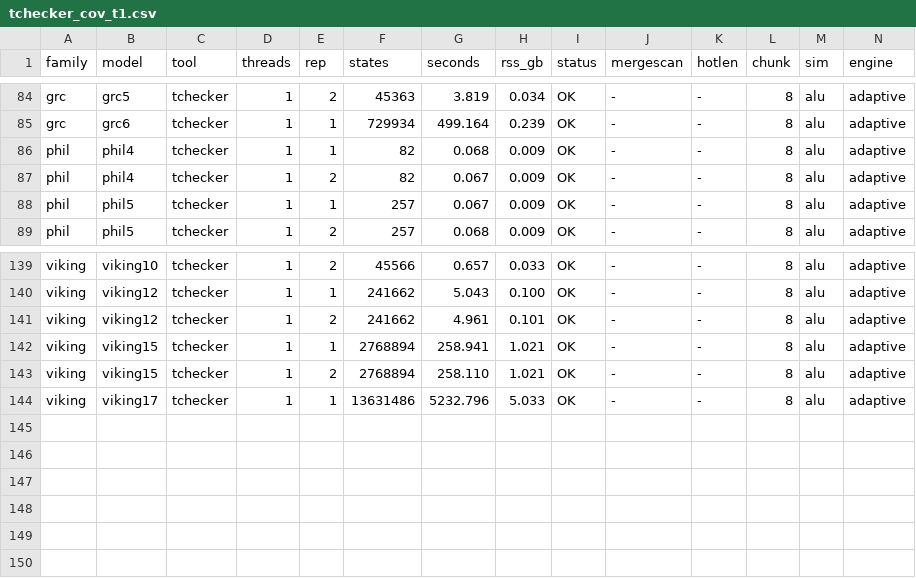
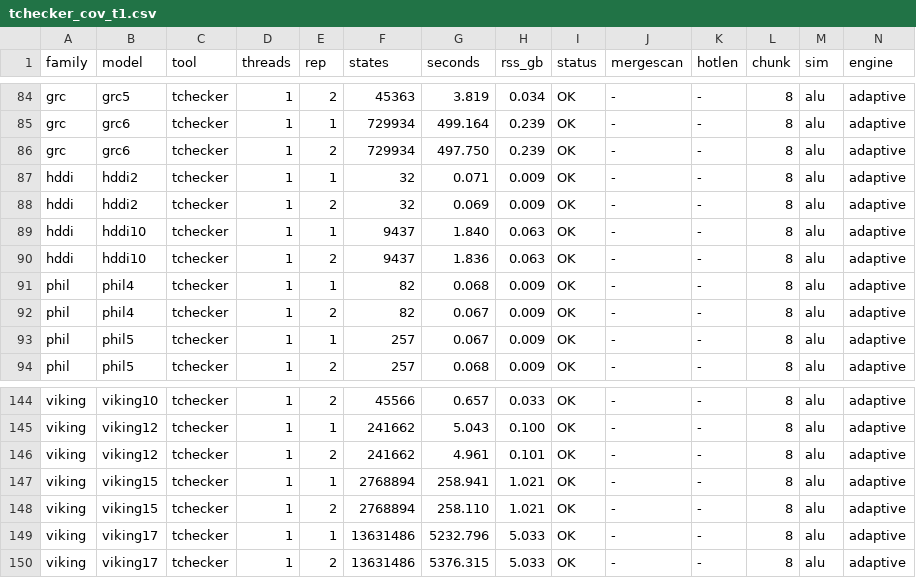
Before and after one commit to horaverify/PTCTCL, a CSV file: benchmarks/results/reach/tchecker_cov/tchecker_cov_t1.csv, drawn as a sheet; only a part is shown, gaps mark what is left out; rows hold the shown columns only; the diff names each change by its address in the sheet, - before the commit and + after, or states it on an @@ line.

```diff
--- a/benchmarks/results/reach/tchecker_cov/tchecker_cov_t1.csv
+++ b/benchmarks/results/reach/tchecker_cov/tchecker_cov_t1.csv
+row 86: grc | grc6 | tchecker | 1 | 2 | 729934 | 497.750 | 0.239 | OK | - | - | 8 | alu | adaptive
+row 87: hddi | hddi2 | tchecker | 1 | 1 | 32 | 0.071 | 0.009 | OK | - | - | 8 | alu | adaptive
+row 88: hddi | hddi2 | tchecker | 1 | 2 | 32 | 0.069 | 0.009 | OK | - | - | 8 | alu | adaptive
+row 89: hddi | hddi10 | tchecker | 1 | 1 | 9437 | 1.840 | 0.063 | OK | - | - | 8 | alu | adaptive
+row 90: hddi | hddi10 | tchecker | 1 | 2 | 9437 | 1.836 | 0.063 | OK | - | - | 8 | alu | adaptive
+row 150: viking | viking17 | tchecker | 1 | 2 | 13631486 | 5376.315 | 5.033 | OK | - | - | 8 | alu | adaptive
```
Also changed, not shown: 1 other file.
